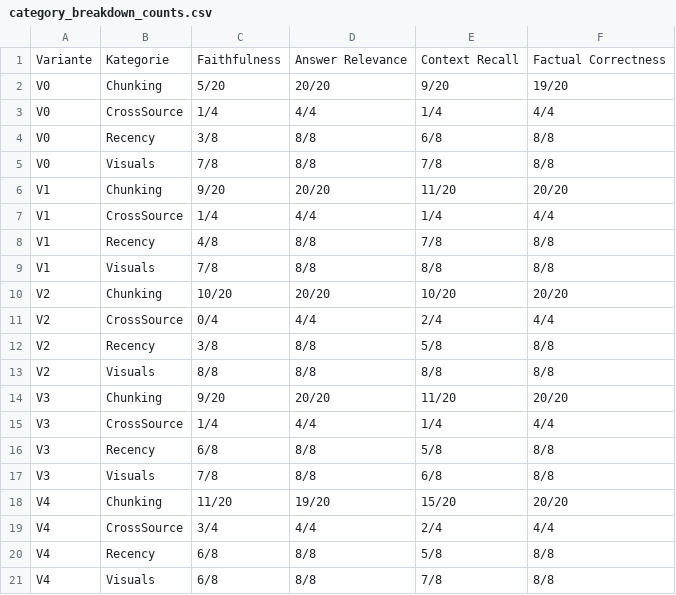
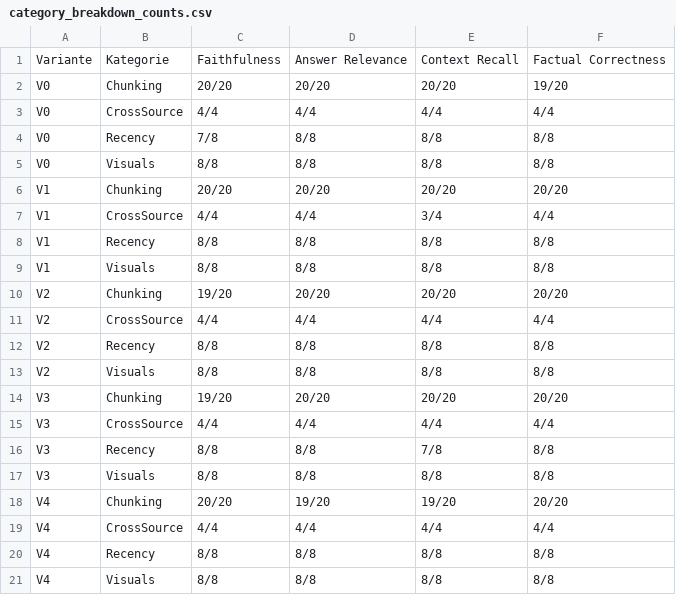
Before and after one commit to schuerch-slggh/Ingestion-Prototyp, a CSV file: runs/eval/aggregate/full_run_2026-05-17/category_breakdown_counts.csv, drawn as a sheet.

Commit message:
New Full run

```diff
--- a/runs/eval/aggregate/full_run_2026-05-17/category_breakdown_counts.csv
+++ b/runs/eval/aggregate/full_run_2026-05-17/category_breakdown_counts.csv
@@ -1,21 +1,21 @@
 Variante,Kategorie,Faithfulness,Answer Relevance,Context Recall,Factual Correctness
-V0,Chunking,5/20,20/20,9/20,19/20
-V0,CrossSource,1/4,4/4,1/4,4/4
-V0,Recency,3/8,8/8,6/8,8/8
-V0,Visuals,7/8,8/8,7/8,8/8
-V1,Chunking,9/20,20/20,11/20,20/20
-V1,CrossSource,1/4,4/4,1/4,4/4
-V1,Recency,4/8,8/8,7/8,8/8
-V1,Visuals,7/8,8/8,8/8,8/8
-V2,Chunking,10/20,20/20,10/20,20/20
-V2,CrossSource,0/4,4/4,2/4,4/4
-V2,Recency,3/8,8/8,5/8,8/8
+V0,Chunking,20/20,20/20,20/20,19/20
+V0,CrossSource,4/4,4/4,4/4,4/4
+V0,Recency,7/8,8/8,8/8,8/8
+V0,Visuals,8/8,8/8,8/8,8/8
+V1,Chunking,20/20,20/20,20/20,20/20
+V1,CrossSource,4/4,4/4,3/4,4/4
+V1,Recency,8/8,8/8,8/8,8/8
+V1,Visuals,8/8,8/8,8/8,8/8
+V2,Chunking,19/20,20/20,20/20,20/20
+V2,CrossSource,4/4,4/4,4/4,4/4
+V2,Recency,8/8,8/8,8/8,8/8
 V2,Visuals,8/8,8/8,8/8,8/8
-V3,Chunking,9/20,20/20,11/20,20/20
-V3,CrossSource,1/4,4/4,1/4,4/4
-V3,Recency,6/8,8/8,5/8,8/8
-V3,Visuals,7/8,8/8,6/8,8/8
-V4,Chunking,11/20,19/20,15/20,20/20
-V4,CrossSource,3/4,4/4,2/4,4/4
-V4,Recency,6/8,8/8,5/8,8/8
-V4,Visuals,6/8,8/8,7/8,8/8
+V3,Chunking,19/20,20/20,20/20,20/20
+V3,CrossSource,4/4,4/4,4/4,4/4
+V3,Recency,8/8,8/8,7/8,8/8
+V3,Visuals,8/8,8/8,8/8,8/8
+V4,Chunking,20/20,19/20,19/20,20/20
+V4,CrossSource,4/4,4/4,4/4,4/4
+V4,Recency,8/8,8/8,8/8,8/8
+V4,Visuals,8/8,8/8,8/8,8/8
```
Also changed, not shown: 15 other files.
